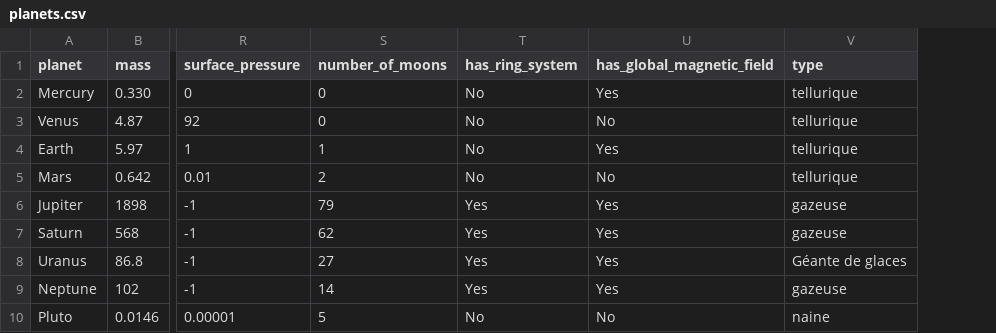
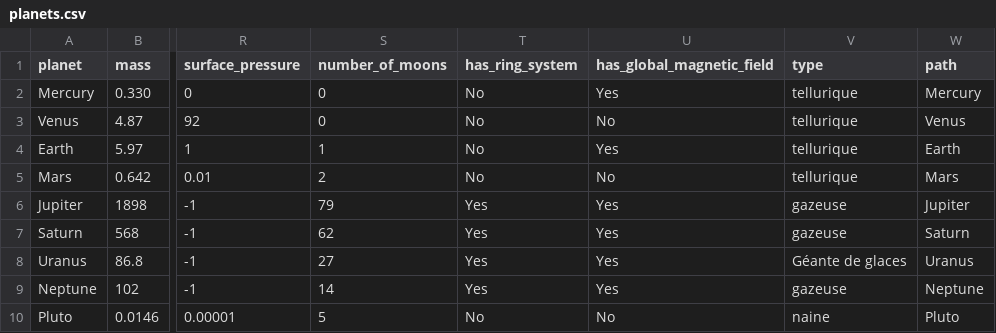
Before and after one commit to Zineddine-Tighidet/prog-dist, a CSV file: pgdata/planets.csv, drawn as a sheet; only a part is shown, gaps mark what is left out; the diff names each change by its address in the sheet, - before the commit and + after, or states it on an @@ line.

```diff
--- a/pgdata/planets.csv
+++ b/pgdata/planets.csv
+column W (path), rows 2-10: Mercury | Venus | Earth | Mars | Jupiter | Saturn | Uranus | Neptune | Pluto
```
Also changed, not shown: 12 other files.
